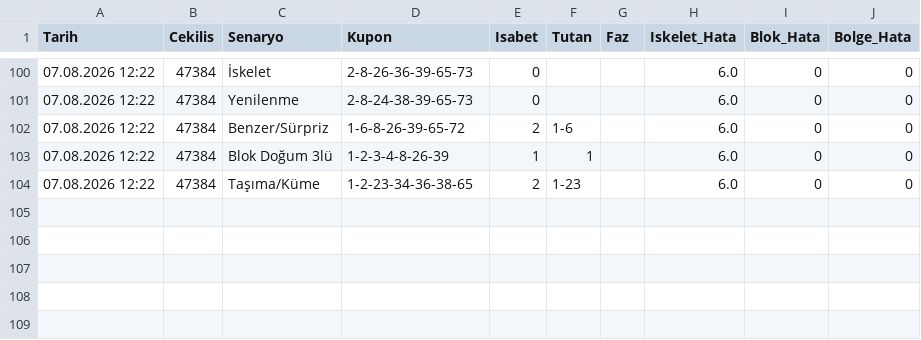
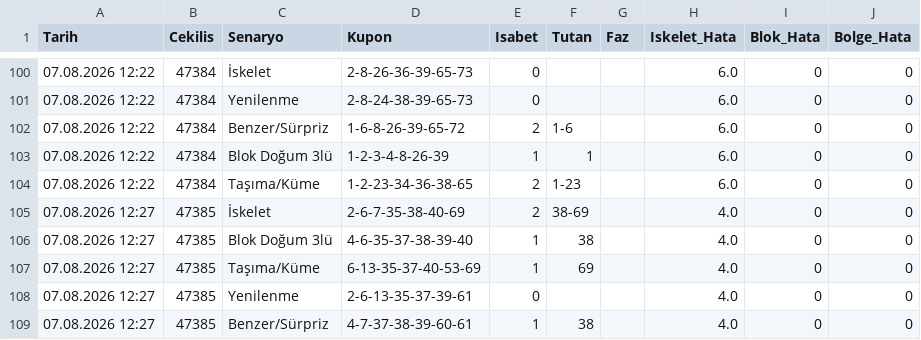
Before and after one commit to gozlekakif-alt/hizli-on-analiz-motoru, a CSV file: motor_hafiza.csv, drawn as a sheet; only a part is shown, gaps mark what is left out; the diff names each change by its address in the sheet, - before the commit and + after, or states it on an @@ line.

Commit message:
V17 motor hafızası güncellendi

```diff
--- a/motor_hafiza.csv
+++ b/motor_hafiza.csv
+row 105: 07.08.2026 12:27 | 47385 | İskelet | 2-6-7-35-38-40-69 | 2 | 38-69 |  | 4.0 | 0 | 0
+row 106: 07.08.2026 12:27 | 47385 | Blok Doğum 3lü | 4-6-35-37-38-39-40 | 1 | 38 |  | 4.0 | 0 | 0
+row 107: 07.08.2026 12:27 | 47385 | Taşıma/Küme | 6-13-35-37-40-53-69 | 1 | 69 |  | 4.0 | 0 | 0
+row 108: 07.08.2026 12:27 | 47385 | Yenilenme | 2-6-13-35-37-39-61 | 0 |  |  | 4.0 | 0 | 0
+row 109: 07.08.2026 12:27 | 47385 | Benzer/Sürpriz | 4-7-37-38-39-60-61 | 1 | 38 |  | 4.0 | 0 | 0
```
